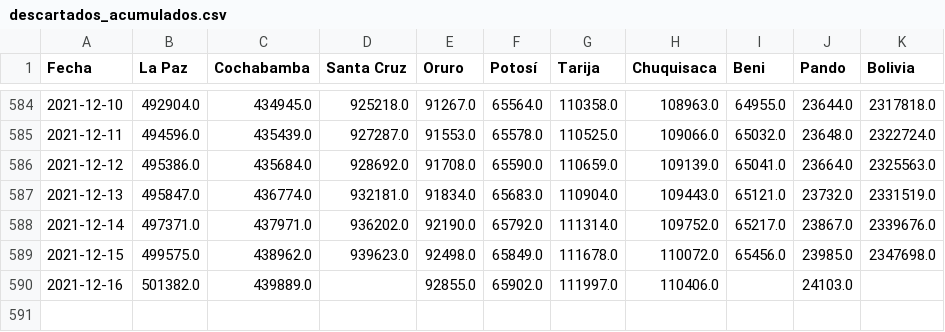
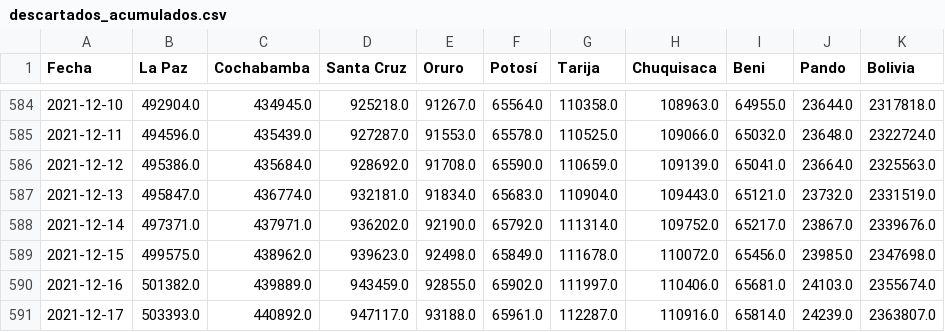
Before and after one commit to dquintani/covid, a CSV file: descartados_acumulados.csv, drawn as a sheet; only a part is shown, gaps mark what is left out.

```diff
--- a/descartados_acumulados.csv
+++ b/descartados_acumulados.csv
@@ -589,2 +589,3 @@ Fecha,La Paz,Cochabamba,Santa Cruz,Oruro,Potosí,Tarija,Chuquisaca,Beni,Pando,Bo
 2021-12-15,499575.0,438962.0,939623.0,92498.0,65849.0,111678.0,110072.0,65456.0,23985.0,2347698.0
-2021-12-16,501382.0,439889.0,,92855.0,65902.0,111997.0,110406.0,,24103.0,
+2021-12-16,501382.0,439889.0,943459.0,92855.0,65902.0,111997.0,110406.0,65681.0,24103.0,2355674.0
+2021-12-17,503393.0,440892.0,947117.0,93188.0,65961.0,112287.0,110916.0,65814.0,24239.0,2363807.0
```
Also changed, not shown: positividad_diaria_ajuste.csv, positividad_diaria_raw.csv, 9 other files.
